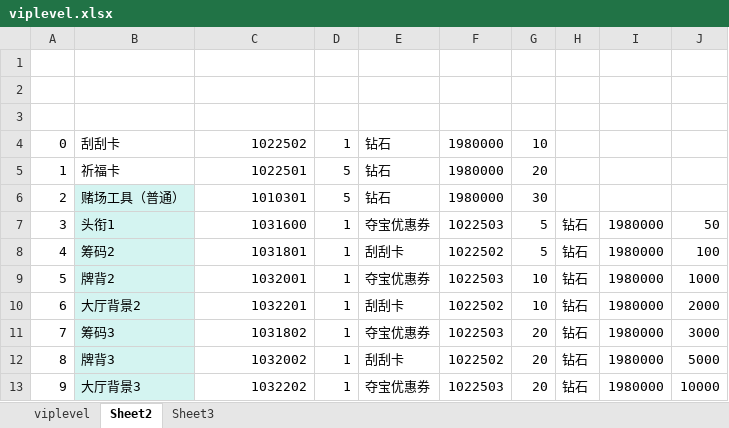
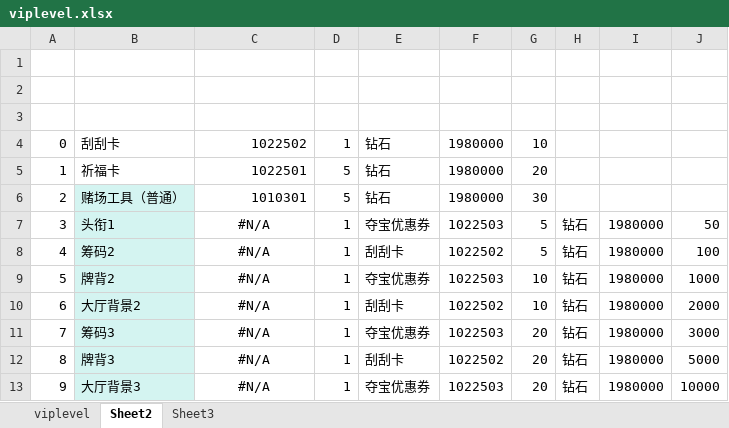
Before and after one commit to yanhailong/jjj_server, an Excel workbook: hall/resources/sample/viplevel.xlsx, sheet Sheet2, drawn as a sheet; values as stored, in another font and other column widths than the file's, no borders; the diff names each change by its address in the sheet, - before the commit and + after, or states it on an @@ line.

```diff
--- a/hall/resources/sample/viplevel.xlsx (sheet Sheet2)
+++ b/hall/resources/sample/viplevel.xlsx (sheet Sheet2)
-C7: 1031600
+C7: #N/A
-C7:C13 alignment: right
+C7:C13 alignment: center
-C8: 1031801
+C8: #N/A
-C9: 1032001
+C9: #N/A
-C10: 1032201
+C10: #N/A
-C11: 1031802
+C11: #N/A
-C12: 1032002
+C12: #N/A
-C13: 1032202
+C13: #N/A
```
Also changed, not shown: sheet viplevel, gm/resources/sample/global.xlsx, hall/resources/sample/global.xlsx, 6 other files.
